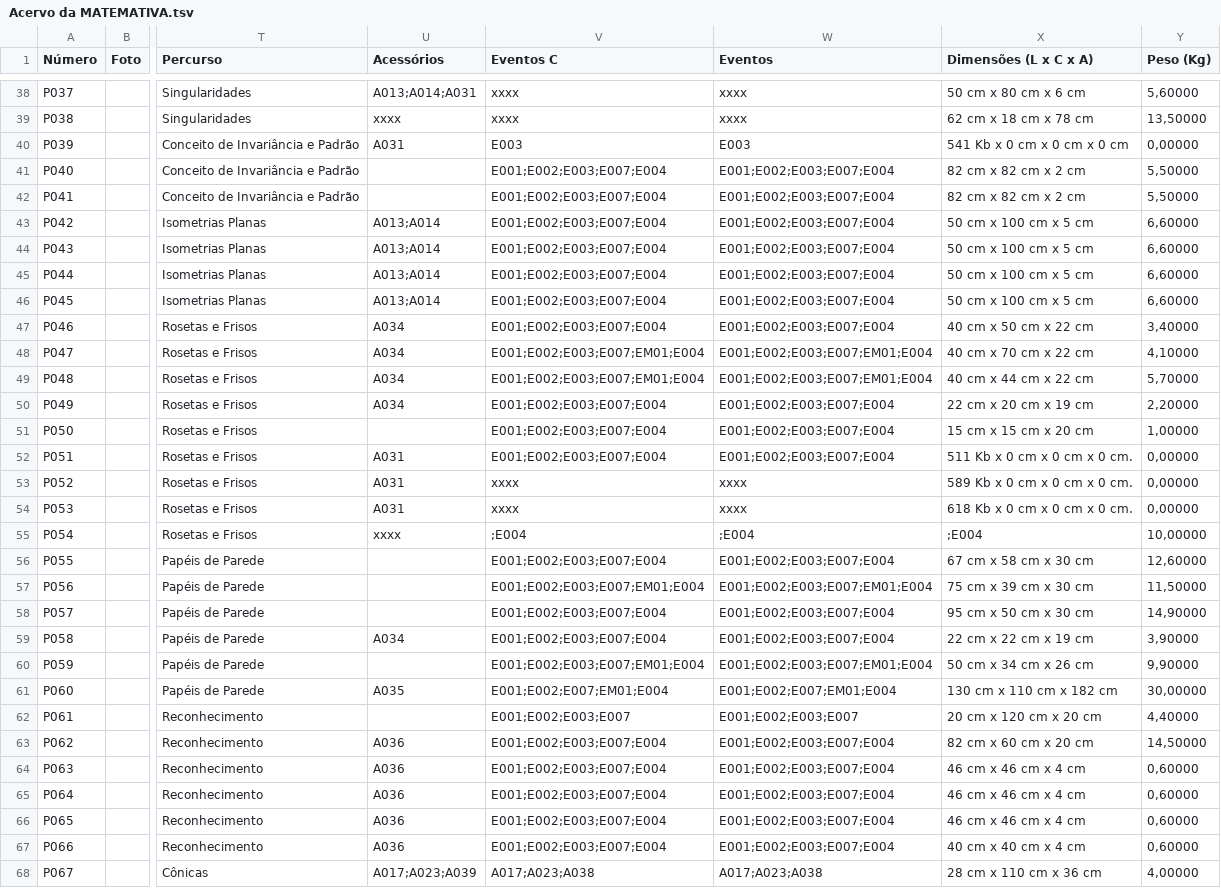
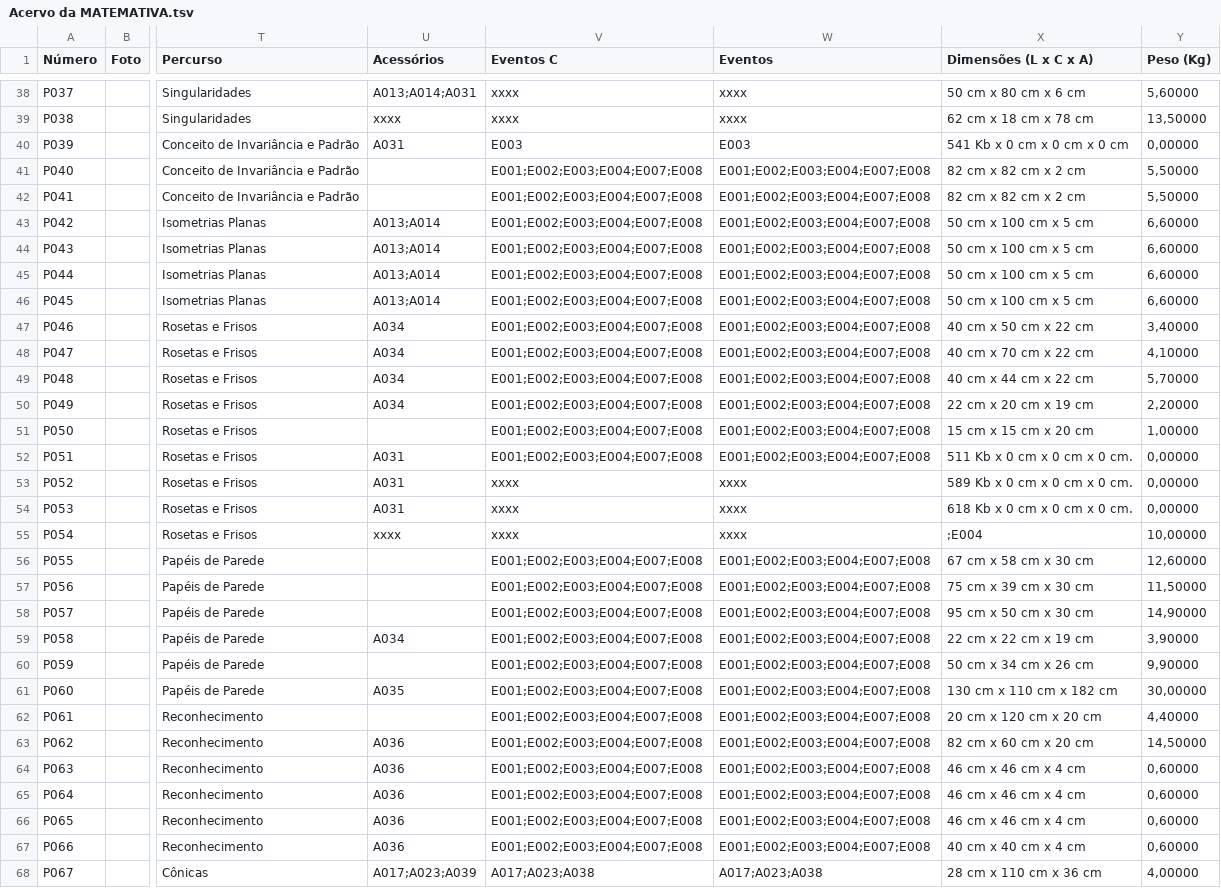
Before and after one commit to MATEMATIVA/matemativaUEM, a TSV file: Acervo da MATEMATIVA.tsv, drawn as a sheet; only a part is shown, gaps mark what is left out; the diff covers the shown part only; the diff names each change by its address in the sheet, - before the commit and + after, or states it on an @@ line.

```diff
--- a/Acervo da MATEMATIVA.tsv
+++ b/Acervo da MATEMATIVA.tsv
-V41:V47 (Eventos C): E001;E002;E003;E007;E004
+V41:V47 (Eventos C): E001;E002;E003;E004;E007;E008
-W41:W47 (Eventos): E001;E002;E003;E007;E004
+W41:W47 (Eventos): E001;E002;E003;E004;E007;E008
-V48:V49 (Eventos C): E001;E002;E003;E007;EM01;E004
+V48:V49 (Eventos C): E001;E002;E003;E004;E007;E008
-W48:W49 (Eventos): E001;E002;E003;E007;EM01;E004
+W48:W49 (Eventos): E001;E002;E003;E004;E007;E008
-V50:V52 (Eventos C): E001;E002;E003;E007;E004
+V50:V52 (Eventos C): E001;E002;E003;E004;E007;E008
-W50:W52 (Eventos): E001;E002;E003;E007;E004
+W50:W52 (Eventos): E001;E002;E003;E004;E007;E008
-V55 (Eventos C): ;E004
+V55 (Eventos C): xxxx
-W55 (Eventos): ;E004
+W55 (Eventos): xxxx
-V56 (Eventos C): E001;E002;E003;E007;E004
+V56 (Eventos C): E001;E002;E003;E004;E007;E008
-W56 (Eventos): E001;E002;E003;E007;E004
+W56 (Eventos): E001;E002;E003;E004;E007;E008
-V57 (Eventos C): E001;E002;E003;E007;EM01;E004
+V57 (Eventos C): E001;E002;E003;E004;E007;E008
-W57 (Eventos): E001;E002;E003;E007;EM01;E004
+W57 (Eventos): E001;E002;E003;E004;E007;E008
-V58:V59 (Eventos C): E001;E002;E003;E007;E004
+V58:V59 (Eventos C): E001;E002;E003;E004;E007;E008
-W58:W59 (Eventos): E001;E002;E003;E007;E004
+W58:W59 (Eventos): E001;E002;E003;E004;E007;E008
-V60 (Eventos C): E001;E002;E003;E007;EM01;E004
+V60 (Eventos C): E001;E002;E003;E004;E007;E008
-W60 (Eventos): E001;E002;E003;E007;EM01;E004
+W60 (Eventos): E001;E002;E003;E004;E007;E008
-V61 (Eventos C): E001;E002;E007;EM01;E004
+V61 (Eventos C): E001;E002;E003;E004;E007;E008
-W61 (Eventos): E001;E002;E007;EM01;E004
+W61 (Eventos): E001;E002;E003;E004;E007;E008
-V62 (Eventos C): E001;E002;E003;E007
+V62 (Eventos C): E001;E002;E003;E004;E007;E008
-W62 (Eventos): E001;E002;E003;E007
+W62 (Eventos): E001;E002;E003;E004;E007;E008
-V63:V67 (Eventos C): E001;E002;E003;E007;E004
+V63:V67 (Eventos C): E001;E002;E003;E004;E007;E008
-W63:W67 (Eventos): E001;E002;E003;E007;E004
+W63:W67 (Eventos): E001;E002;E003;E004;E007;E008
```
Also changed, not shown: 2 added rows and 8 edited cells elsewhere in this file, 2 other files.
